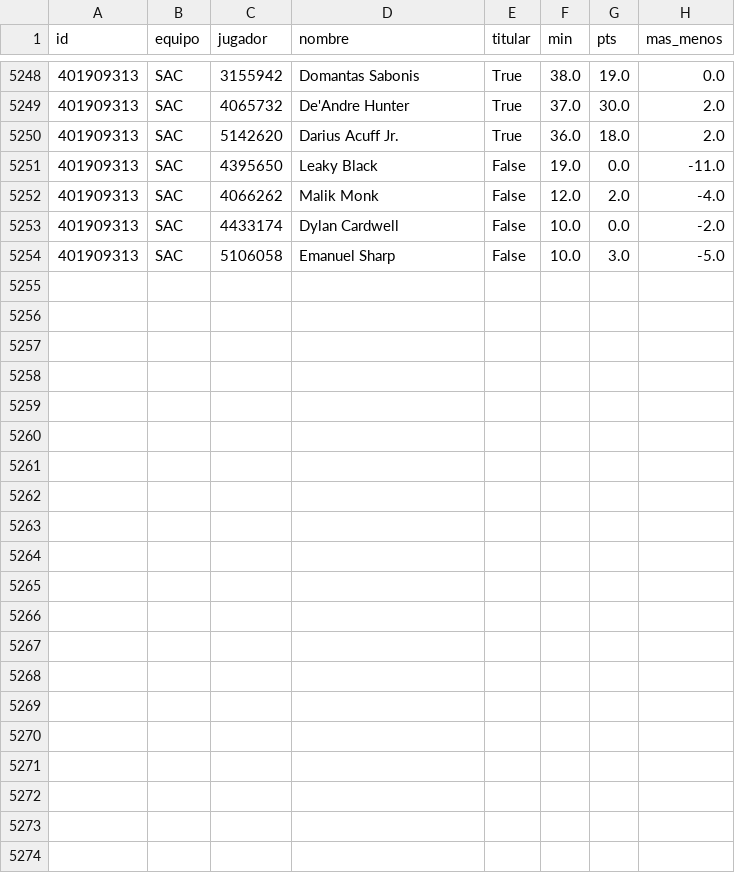
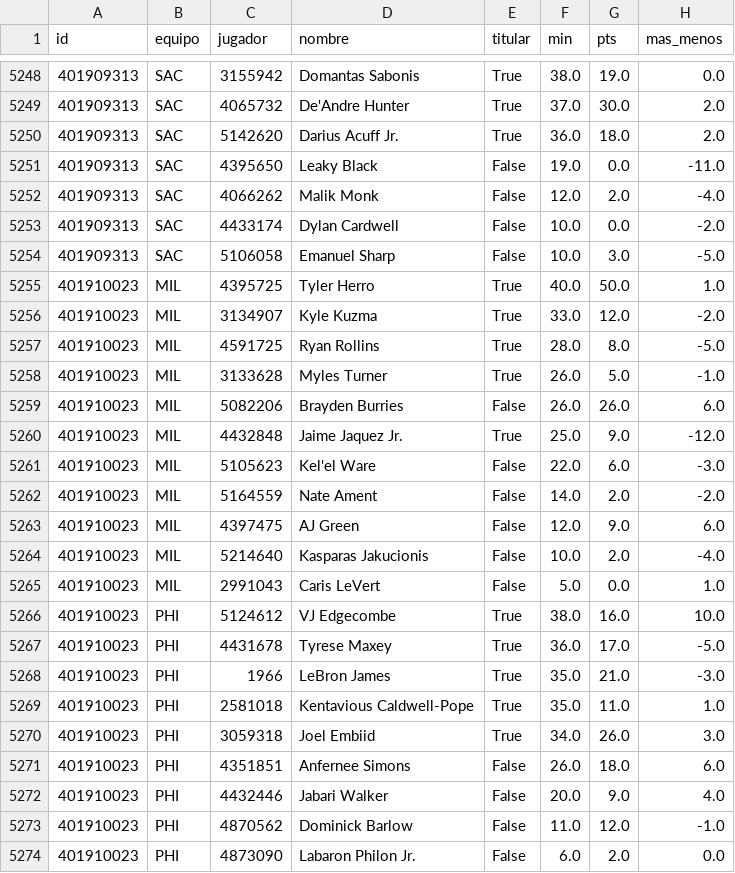
Before and after one commit to robertoaguilar1912-del/laliga-analisis, a CSV file: data/raw/nba_box_2027.csv, drawn as a sheet; only a part is shown, gaps mark what is left out; the diff names each change by its address in the sheet, - before the commit and + after, or states it on an @@ line.

```diff
--- a/data/raw/nba_box_2027.csv
+++ b/data/raw/nba_box_2027.csv
+row 5255: 401910023 | MIL | 4395725 | Tyler Herro | True | 40.0 | 50.0 | 1.0
+row 5256: 401910023 | MIL | 3134907 | Kyle Kuzma | True | 33.0 | 12.0 | -2.0
+row 5257: 401910023 | MIL | 4591725 | Ryan Rollins | True | 28.0 | 8.0 | -5.0
+row 5258: 401910023 | MIL | 3133628 | Myles Turner | True | 26.0 | 5.0 | -1.0
+row 5259: 401910023 | MIL | 5082206 | Brayden Burries | False | 26.0 | 26.0 | 6.0
+row 5260: 401910023 | MIL | 4432848 | Jaime Jaquez Jr. | True | 25.0 | 9.0 | -12.0
+row 5261: 401910023 | MIL | 5105623 | Kel'el Ware | False | 22.0 | 6.0 | -3.0
+row 5262: 401910023 | MIL | 5164559 | Nate Ament | False | 14.0 | 2.0 | -2.0
+row 5263: 401910023 | MIL | 4397475 | AJ Green | False | 12.0 | 9.0 | 6.0
+row 5264: 401910023 | MIL | 5214640 | Kasparas Jakucionis | False | 10.0 | 2.0 | -4.0
+row 5265: 401910023 | MIL | 2991043 | Caris LeVert | False | 5.0 | 0.0 | 1.0
+row 5266: 401910023 | PHI | 5124612 | VJ Edgecombe | True | 38.0 | 16.0 | 10.0
+row 5267: 401910023 | PHI | 4431678 | Tyrese Maxey | True | 36.0 | 17.0 | -5.0
+row 5268: 401910023 | PHI | 1966 | LeBron James | True | 35.0 | 21.0 | -3.0
+row 5269: 401910023 | PHI | 2581018 | Kentavious Caldwell-Pope | True | 35.0 | 11.0 | 1.0
+row 5270: 401910023 | PHI | 3059318 | Joel Embiid | True | 34.0 | 26.0 | 3.0
+row 5271: 401910023 | PHI | 4351851 | Anfernee Simons | False | 26.0 | 18.0 | 6.0
+row 5272: 401910023 | PHI | 4432446 | Jabari Walker | False | 20.0 | 9.0 | 4.0
+row 5273: 401910023 | PHI | 4870562 | Dominick Barlow | False | 11.0 | 12.0 | -1.0
+row 5274: 401910023 | PHI | 4873090 | Labaron Philon Jr. | False | 6.0 | 2.0 | 0.0
```
Also changed, not shown: data/raw/nba_juegos.csv, 15 other files.
